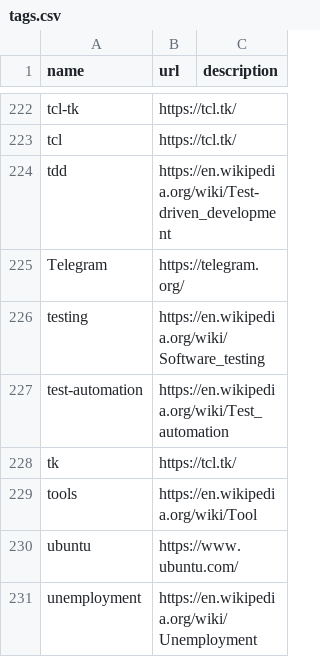
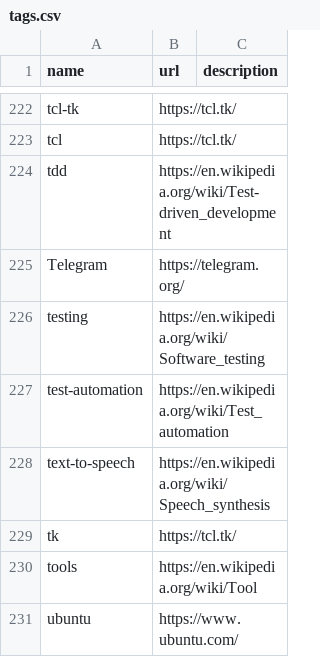
Before and after one commit to szabgab/codeandtalk.com, a CSV file: data/tags.csv, drawn as a sheet; only a part is shown, gaps mark what is left out; the shorter side is filled out with more unchanged rows; the diff names each change by its address in the sheet, - before the commit and + after, or states it on an @@ line.

```diff
--- a/data/tags.csv
+++ b/data/tags.csv
+row 228: text-to-speech | https://en.wikipedia.org/wiki/Speech_synthesis
```
Also changed, not shown: 4 other files.
